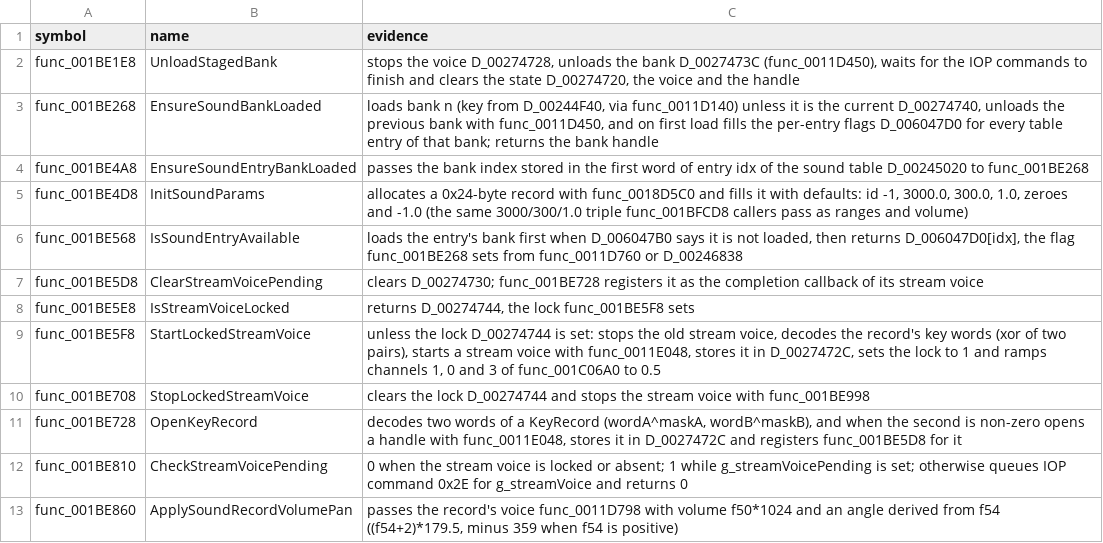
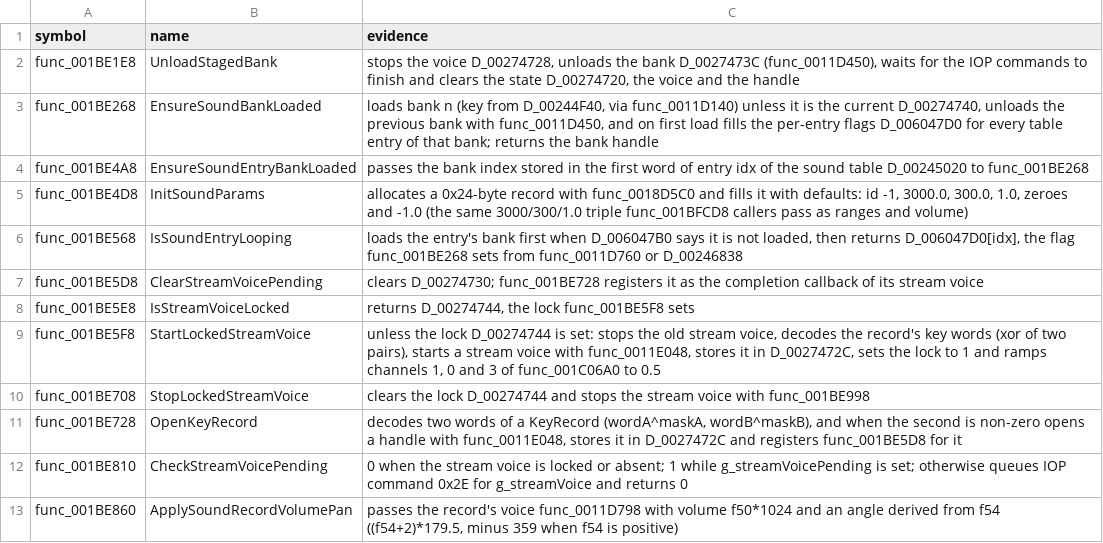
Before and after one commit to OpenThievius/sly1-decomp, a TSV file: config/names/main/sound_system.tsv, drawn as a sheet; only a part is shown.

```diff
--- a/config/names/main/sound_system.tsv
+++ b/config/names/main/sound_system.tsv
@@ -5,3 +5,3 @@ func_001BE4A8	EnsureSoundEntryBankLoaded	passes the bank index stored in the fir
 func_001BE4D8	InitSoundParams	allocates a 0x24-byte record with func_0018D5C0 and fills it with defaults: id -1, 3000.0, 300.0, 1.0, zeroes and -1.0 (the same 3000/300/1.0 triple func_001BFCD8 callers pass as ranges and volume)
-func_001BE568	IsSoundEntryAvailable	loads the entry's bank first when D_006047B0 says it is not loaded, then returns D_006047D0[idx], the flag func_001BE268 sets from func_0011D760 or D_00246838
+func_001BE568	IsSoundEntryLooping	loads the entry's bank first when D_006047B0 says it is not loaded, then returns D_006047D0[idx], the flag func_001BE268 sets from func_0011D760 or D_00246838
 func_001BE5D8	ClearStreamVoicePending	clears D_00274730; func_001BE728 registers it as the completion callback of its stream voice
```
Also changed, not shown: config/names/data.tsv, config/names/main/iop_commands.tsv, 46 other files.
